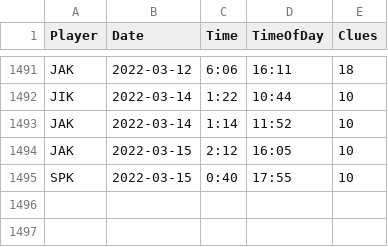
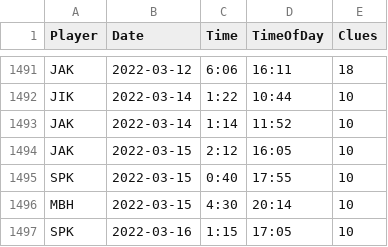
Before and after one commit to spkaluzny/nyt_mini_crossword, a CSV file: data/nyt.csv, drawn as a sheet; only a part is shown, gaps mark what is left out; the diff names each change by its address in the sheet, - before the commit and + after, or states it on an @@ line.

Commit message:
Added new observations

```diff
--- a/data/nyt.csv
+++ b/data/nyt.csv
+row 1496: MBH | 2022-03-15 | 4:30 | 20:14 | 10
+row 1497: SPK | 2022-03-16 | 1:15 | 17:05 | 10
```
